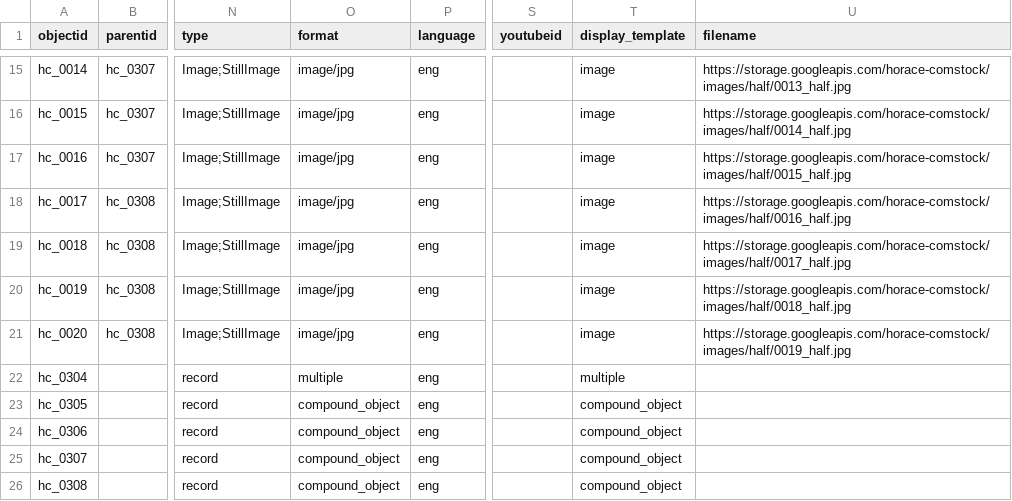
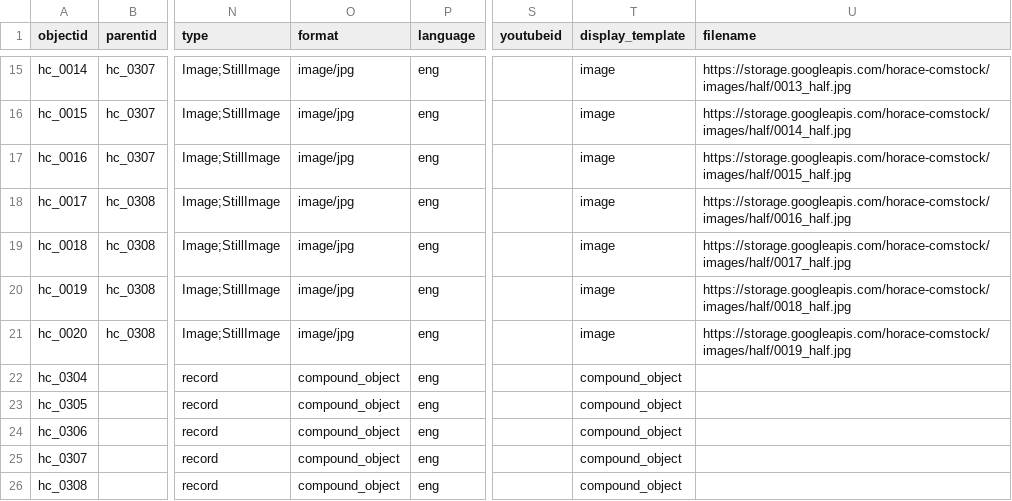
Before and after one commit to comstock/horace-comstock, a CSV file: assets/copy_horace-comstock-metadata.csv, drawn as a sheet; only a part is shown, gaps mark what is left out; the diff names each change by its address in the sheet, - before the commit and + after, or states it on an @@ line.

Commit message:
Add files via upload

```diff
--- a/assets/copy_horace-comstock-metadata.csv
+++ b/assets/copy_horace-comstock-metadata.csv
-O22 (format): multiple
+O22 (format): compound_object
-T22 (display_template): multiple
+T22 (display_template): compound_object
```
